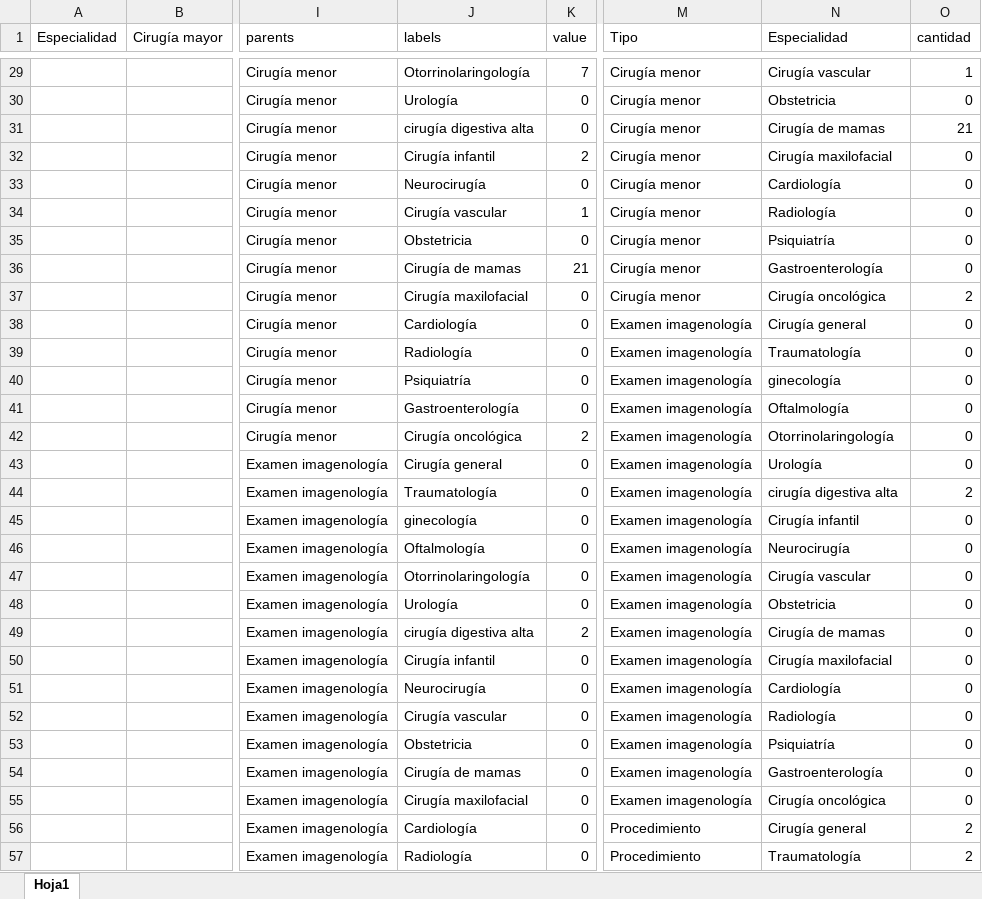
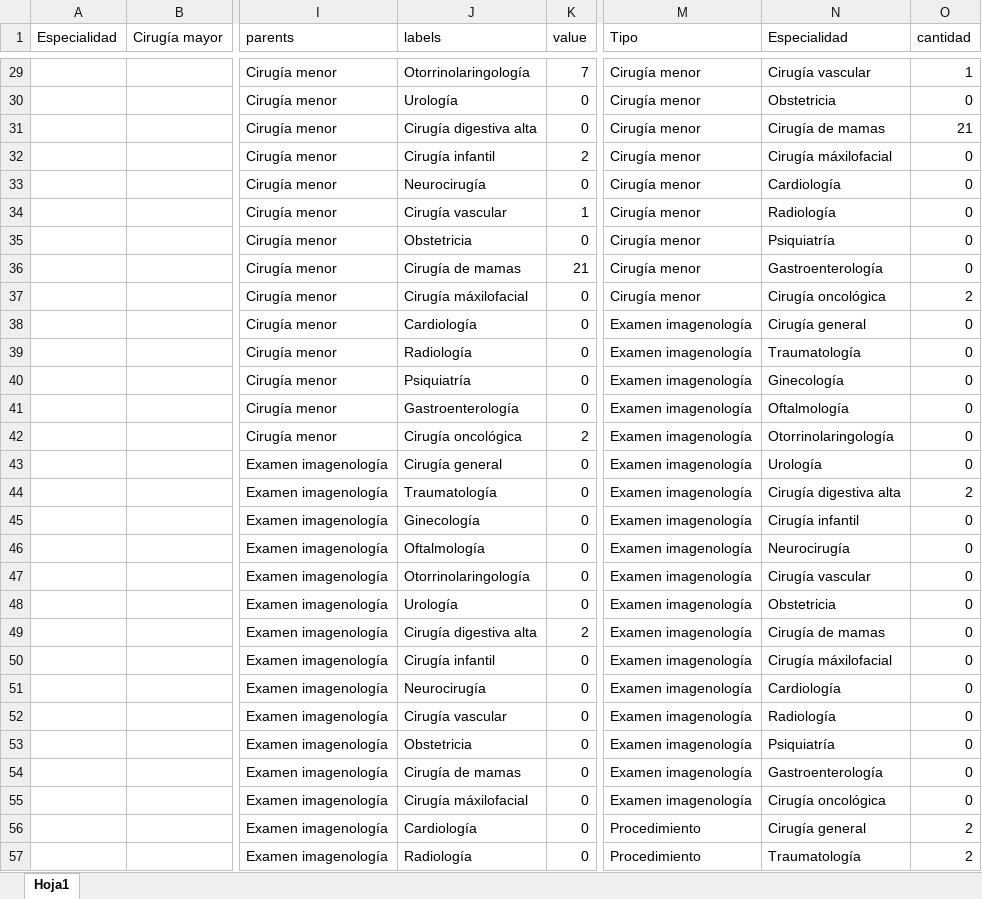
Before and after one commit to jfvenegasg/app_health_r_medicine, an Excel workbook: app-medicine-r/modulos/data/datos_supensiones_por_especialidad.xlsx, sheet Hoja1, drawn as a sheet; only a part is shown, gaps mark what is left out; values as stored, in another font and other column widths than the file's, no borders; the diff covers the shown part only; the diff names each change by its address in the sheet, - before the commit and + after, or states it on an @@ line.

```diff
--- a/app-medicine-r/modulos/data/datos_supensiones_por_especialidad.xlsx (sheet Hoja1)
+++ b/app-medicine-r/modulos/data/datos_supensiones_por_especialidad.xlsx (sheet Hoja1)
-J31 (labels): cirugía digestiva alta
+J31 (labels): Cirugía digestiva alta
-N32 (Especialidad): Cirugía maxilofacial
+N32 (Especialidad): Cirugía máxilofacial
-J37 (labels): Cirugía maxilofacial
+J37 (labels): Cirugía máxilofacial
-N40 (Especialidad): ginecología
+N40 (Especialidad): Ginecología
-N44 (Especialidad): cirugía digestiva alta
+N44 (Especialidad): Cirugía digestiva alta
-J45 (labels): ginecología
+J45 (labels): Ginecología
-J49 (labels): cirugía digestiva alta
+J49 (labels): Cirugía digestiva alta
-N50 (Especialidad): Cirugía maxilofacial
+N50 (Especialidad): Cirugía máxilofacial
-J55 (labels): Cirugía maxilofacial
+J55 (labels): Cirugía máxilofacial
```
Also changed, not shown: 18 edited cells elsewhere in this sheet, app-medicine-r/modulos/data/datos_dias_estada.xlsx, app-medicine-r/modulos/data/datos_suspensiones_bd.xlsx, 4 other files.
